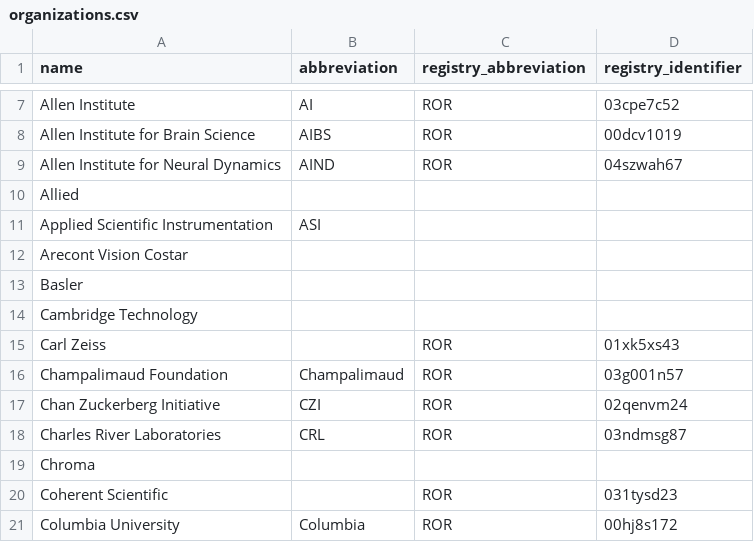
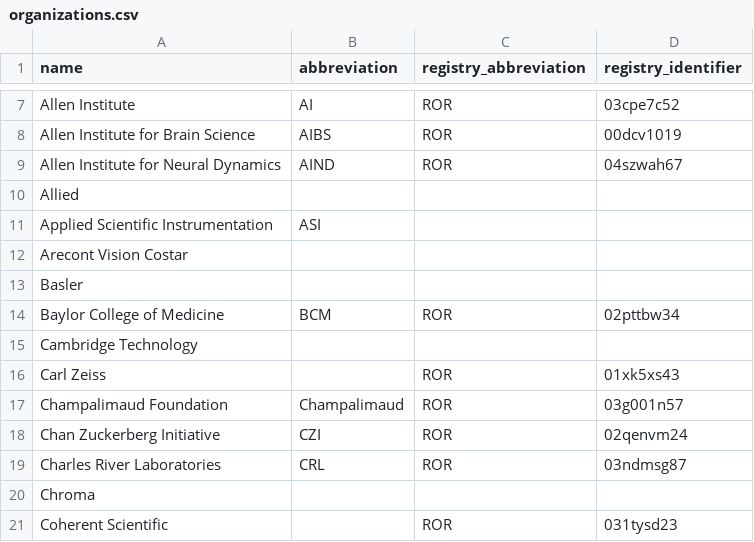
Before and after one commit to AllenNeuralDynamics/aind-data-schema-models, a CSV file: src/aind_data_schema_models/_generators/models/organizations.csv, drawn as a sheet; only a part is shown, gaps mark what is left out; the shorter side is filled out with more unchanged rows; the diff names each change by its address in the sheet, - before the commit and + after, or states it on an @@ line.

Commit message:
Feat 152 baylor source (#153)
* added Baylor

* run all

* added Baylor again?

* chore: re-run black (>25.x.x)

---------

Co-authored-by: Dan Birman <danbirman@gmail.com>

```diff
--- a/src/aind_data_schema_models/_generators/models/organizations.csv
+++ b/src/aind_data_schema_models/_generators/models/organizations.csv
+row 14: Baylor College of Medicine | BCM | ROR | 02pttbw34
```
Also changed, not shown: 2 other files.
